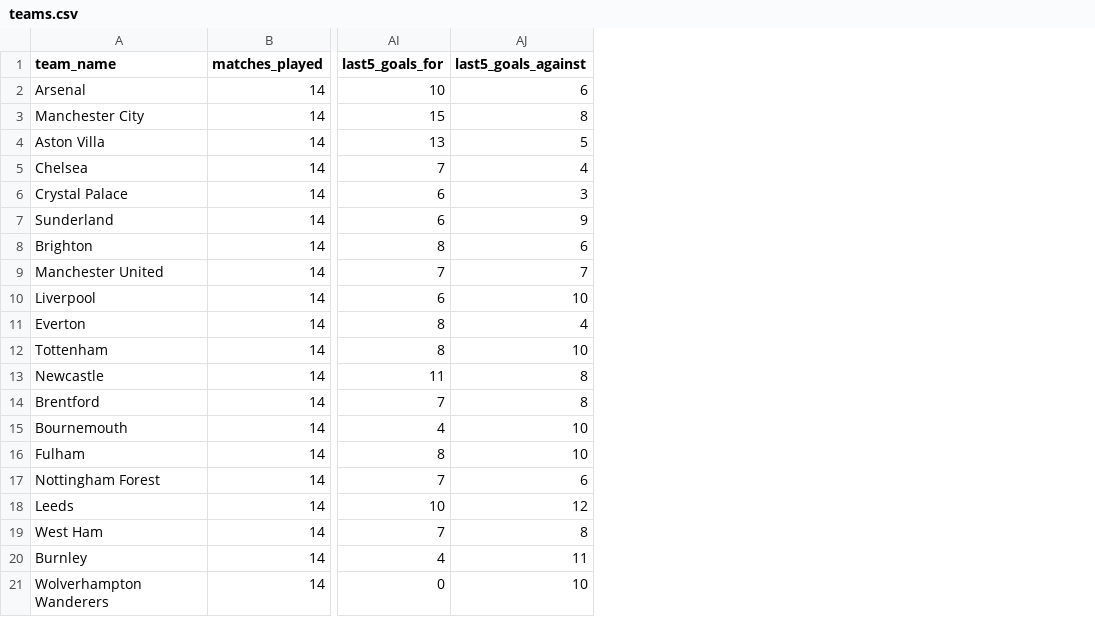
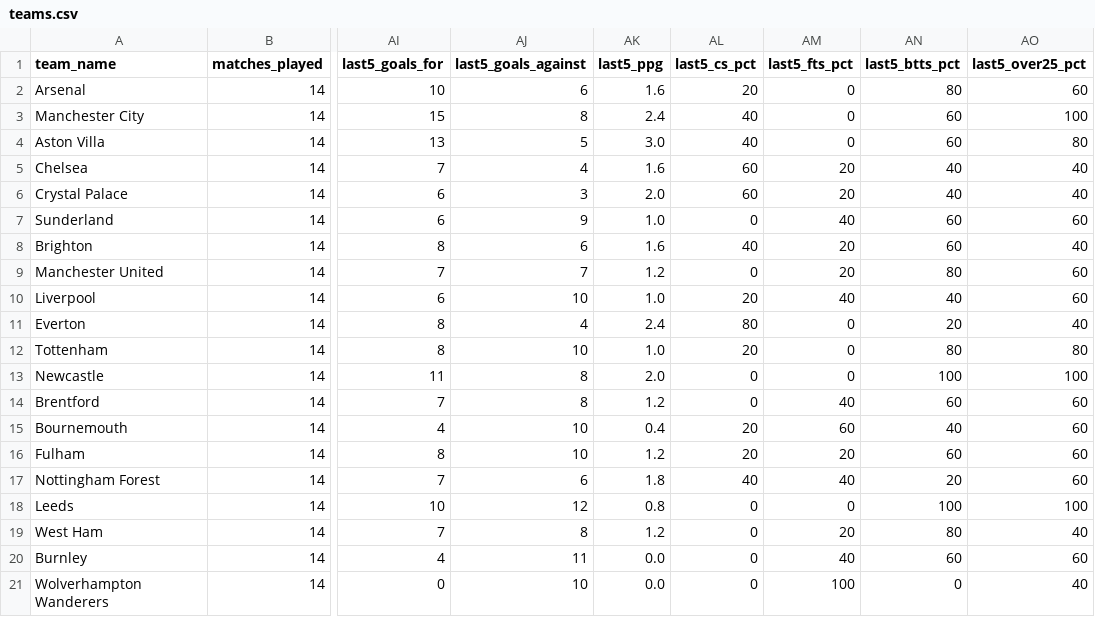
Before and after one commit to profdue/snipe, a CSV file: leagues/premier_league/teams.csv, drawn as a sheet; only a part is shown, gaps mark what is left out; the diff names each change by its address in the sheet, - before the commit and + after, or states it on an @@ line.

Commit message:
Update teams.csv

```diff
--- a/leagues/premier_league/teams.csv
+++ b/leagues/premier_league/teams.csv
+column AK (last5_ppg), rows 2-21: 1.6 | 2.4 | 3.0 | 1.6 | 2.0 | 1.0 | 1.6 | 1.2 | 1.0 | 2.4 | 1.0 | 2.0 | 1.2 | 0.4 | 1.2 | 1.8 | 0.8 | 1.2 | 0.0 | 0.0
+column AL (last5_cs_pct), rows 2-21: 20 | 40 | 40 | 60 | 60 | 0 | 40 | 0 | 20 | 80 | 20 | 0 | 0 | 20 | 20 | 40 | 0 | 0 | 0 | 0
+column AM (last5_fts_pct), rows 2-21: 0 | 0 | 0 | 20 | 20 | 40 | 20 | 20 | 40 | 0 | 0 | 0 | 40 | 60 | 20 | 40 | 0 | 20 | 40 | 100
+column AN (last5_btts_pct), rows 2-21: 80 | 60 | 60 | 40 | 40 | 60 | 60 | 80 | 40 | 20 | 80 | 100 | 60 | 40 | 60 | 20 | 100 | 80 | 60 | 0
+column AO (last5_over25_pct), rows 2-21: 60 | 100 | 80 | 40 | 40 | 60 | 40 | 60 | 60 | 40 | 80 | 100 | 60 | 60 | 60 | 60 | 100 | 40 | 60 | 40
```
